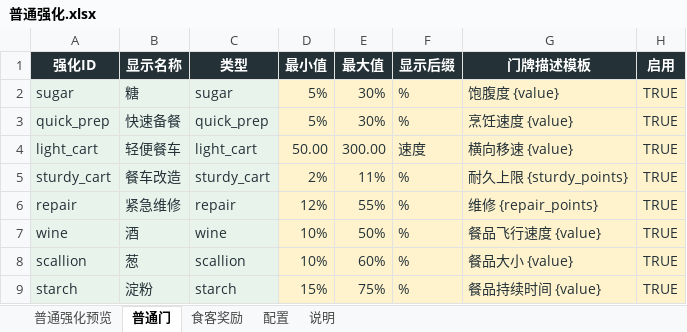
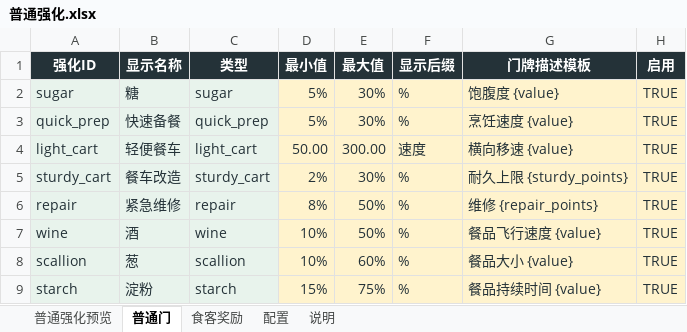
Before and after one commit to Xixi052303/Sali-project, an Excel workbook: balance_tables/普通强化.xlsx, sheet 普通门, drawn as a sheet; values as stored, in another font and other column widths than the file's, no borders; table styles not drawn; the diff names each change by its address in the sheet, - before the commit and + after, or states it on an @@ line.

```diff
--- a/balance_tables/普通强化.xlsx (sheet 普通门)
+++ b/balance_tables/普通强化.xlsx (sheet 普通门)
-E5 (最大值): 11%
+E5 (最大值): 30%
-D6 (最小值): 12%
+D6 (最小值): 8%
-E6 (最大值): 55%
+E6 (最大值): 50%
```
Also changed, not shown: sheet 普通强化预览, sheet 食客奖励, balance_tables/武器.xlsx, balance_tables/特殊强化.xlsx, 47 other files.
